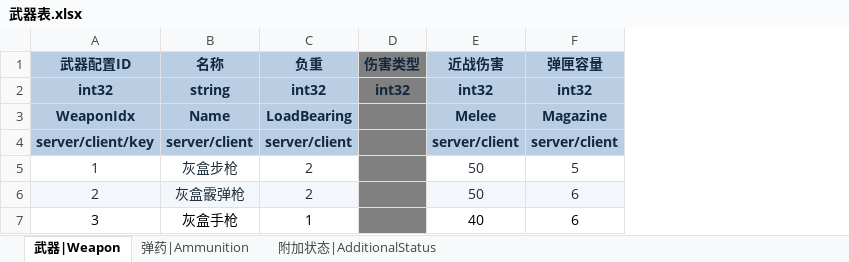
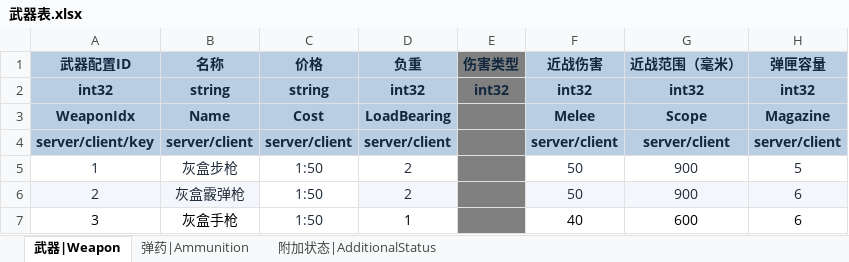
Before and after one commit to YanqingXu/Hunter, an Excel workbook: design/武器表.xlsx, sheet 武器|Weapon, drawn as a sheet; only a part is shown; values as stored, in another font and other column widths than the file's, no borders; the diff names each change by its address in the sheet, - before the commit and + after, or states it on an @@ line.

```diff
--- a/design/武器表.xlsx (sheet 武器|Weapon)
+++ b/design/武器表.xlsx (sheet 武器|Weapon)
+column C (价格), rows 2-7: string | Cost | server/client | 1:50 | 1:50 | 1:50
+column G (近战范围（毫米）), rows 2-7: int32 | Scope | server/client | 900 | 900 | 600
```
Also changed, not shown: sheet 弹药|Ammunition, design/角色表.xlsx, design/道具表.xlsx.
